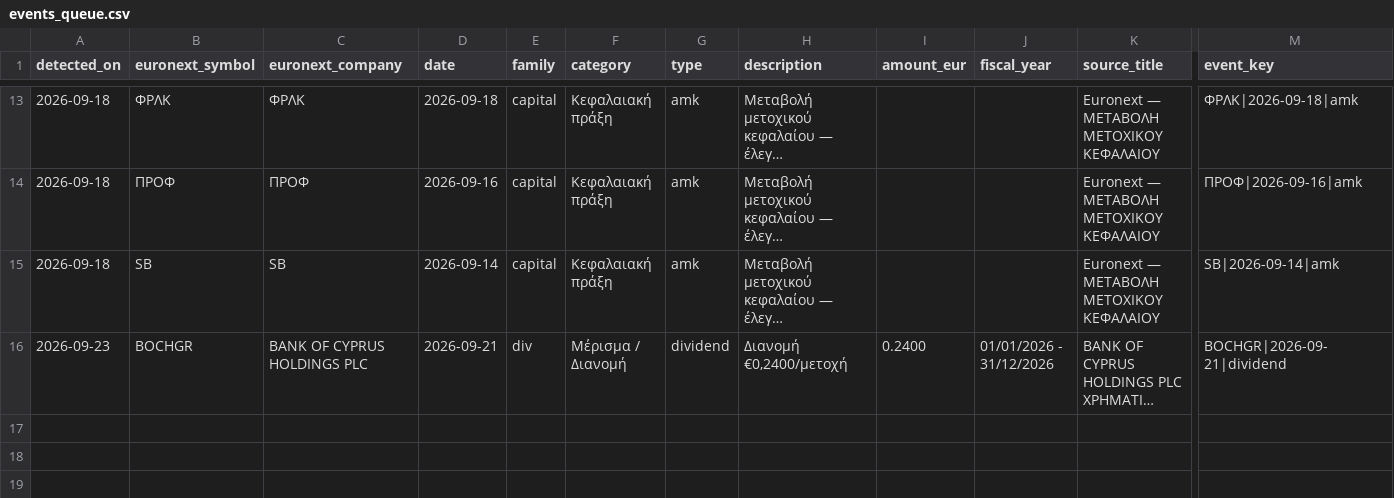
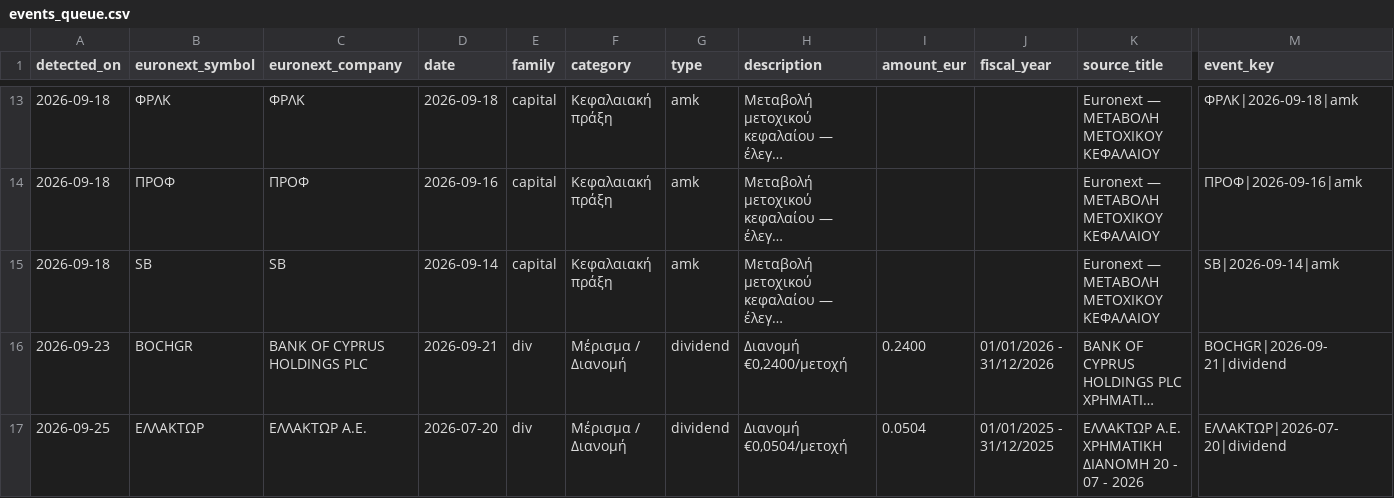
Before and after one commit to axionmetrics/axion-site, a CSV file: .github/monitor/events_queue.csv, drawn as a sheet; only a part is shown, gaps mark what is left out; long unchanged cells end in …; rows hold the shown columns only; the diff names each change by its address in the sheet, - before the commit and + after, or states it on an @@ line.

```diff
--- a/.github/monitor/events_queue.csv
+++ b/.github/monitor/events_queue.csv
+row 17: 2026-09-25 | ΕΛΛΑΚΤΩΡ | ΕΛΛΑΚΤΩΡ Α.Ε. | 2026-07-20 | div | Μέρισμα / Διανομή | dividend | Διανομή €0,0504/μετοχή | 0.0504 | 01/01/2025 - 31/12/2025 | ΕΛΛΑΚΤΩΡ Α.Ε. ΧΡΗΜΑΤΙΚΗ ΔΙΑΝΟΜΗ 20 - 07 - 2026 | ΕΛΛΑΚΤΩΡ|2026-07-20|dividend
```
Also changed, not shown: 2 other files.
